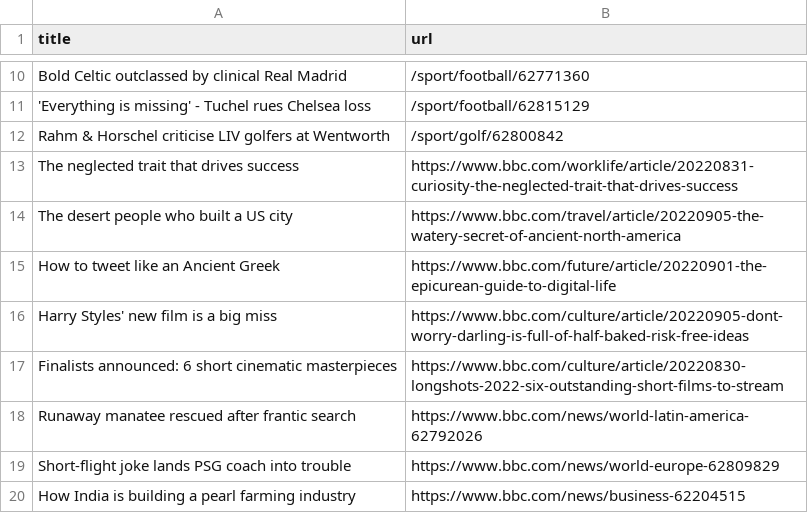
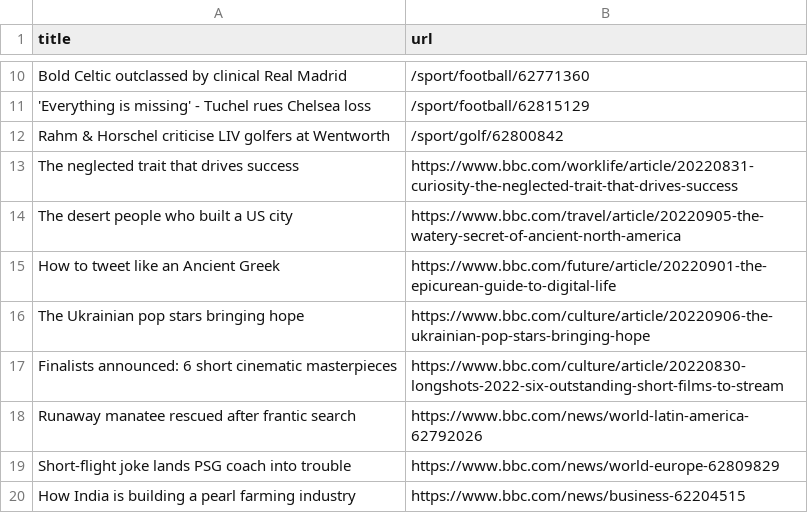
Before and after one commit to yikchun-l/bbc-scraper-tutorial, a CSV file: bbc.csv, drawn as a sheet; only a part is shown, gaps mark what is left out; removed rows and columns are numbered as before the commit, all else as after; the diff names each change by its address in the sheet, - before the commit and + after, or states it on an @@ line.

```diff
--- a/bbc.csv
+++ b/bbc.csv
-row 16: Harry Styles' new film is a big miss | https://www.bbc.com/culture/article/20220905-dont-worry-darling-is-full-of-half-baked-risk-free-ideas
+row 16: The Ukrainian pop stars bringing hope | https://www.bbc.com/culture/article/20220906-the-ukrainian-pop-stars-bringing-hope
```
